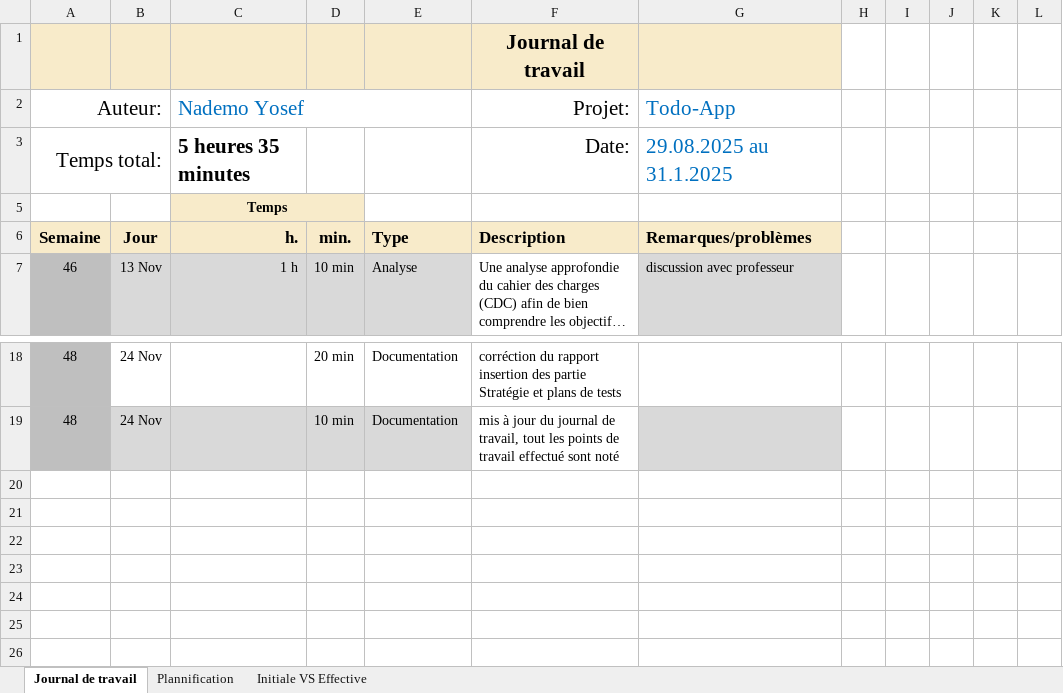
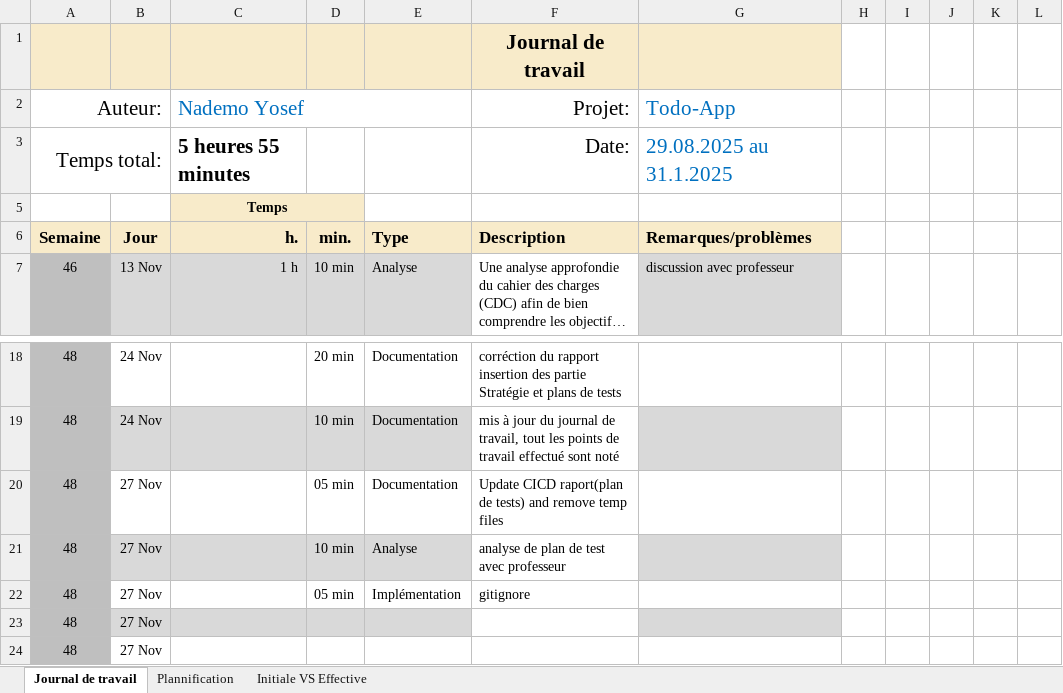
Before and after one commit to Josefnademo/cicd-todo-app, an Excel workbook: Doc/Journal-de-Travail_NademoYosef.xlsx, sheet Journal de travail, drawn as a sheet; only a part is shown, gaps mark what is left out; long unchanged cells end in …; values as stored, in another font and other column widths than the file's, no borders; conditional formats and table styles not drawn; the diff names each change by its address in the sheet, - before the commit and + after, or states it on an @@ line.

Commit message:
gitignore

```diff
--- a/Doc/Journal-de-Travail_NademoYosef.xlsx (sheet Journal de travail)
+++ b/Doc/Journal-de-Travail_NademoYosef.xlsx (sheet Journal de travail)
-C3 (Nademo Yosef): 5 heures 35 minutes
+C3 (Nademo Yosef): 5 heures 55 minutes
+row 20: 48 | 27 Nov |  | 05 min | Documentation | Update CICD raport(plan de tests) and remove temp files
+row 21: 48 | 27 Nov |  | 10 min | Analyse | analyse de plan de test avec professeur
+row 22: 48 | 27 Nov |  | 05 min | Implémentation | gitignore
+row 23: 48 | 27 Nov
+row 24: 48 | 27 Nov
```
Also changed, not shown: sheet Plannification, hidden cells, charts or pictures, 1 other file.
